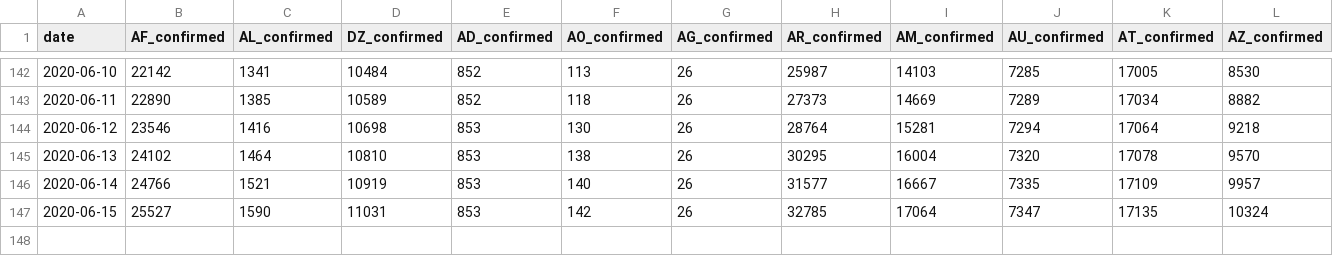
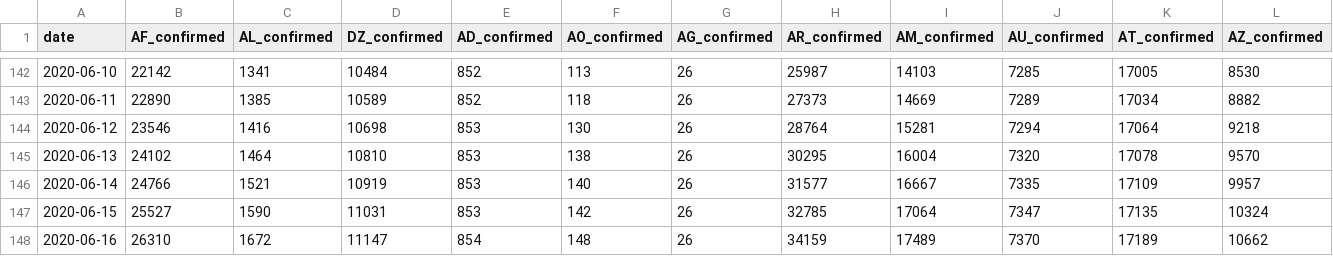
Before and after one commit to alanalien/covid_19_circumstantial_evidences, a CSV file: data/confirmed.csv, drawn as a sheet; only a part is shown, gaps mark what is left out; rows hold the shown columns only; the diff names each change by its address in the sheet, - before the commit and + after, or states it on an @@ line.

```diff
--- a/data/confirmed.csv
+++ b/data/confirmed.csv
+row 148: 2020-06-16 | 26310 | 1672 | 11147 | 854 | 148 | 26 | 34159 | 17489 | 7370 | 17189 | 10662
```
Also changed, not shown: data/death.csv, data/recovered.csv, 8 other files.
